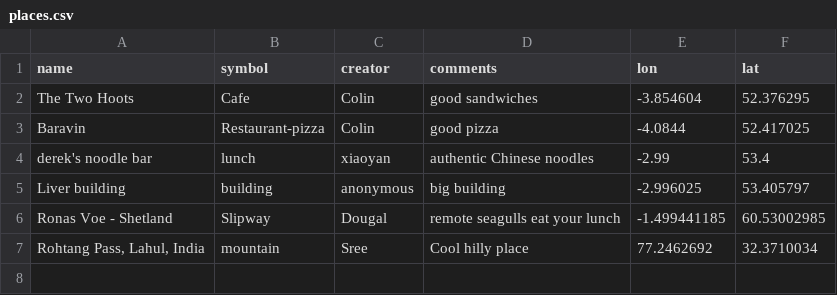
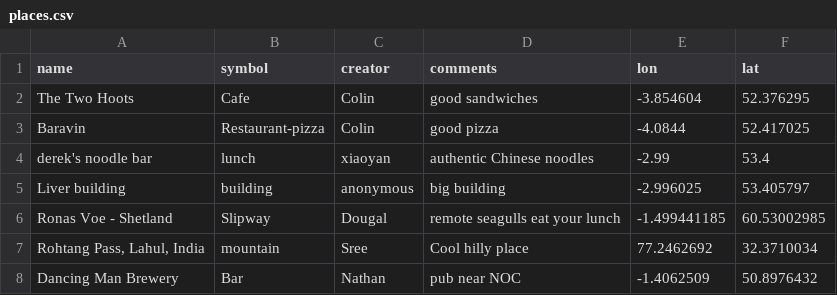
Before and after one commit to NOC-OI/favourite-places, a CSV file: places.csv, drawn as a sheet.

Commit message:
nathan added dancing man

```diff
--- a/places.csv
+++ b/places.csv
@@ -7 +7,2 @@ Ronas Voe - Shetland, Slipway, Dougal, remote seagulls eat your lunch,-1.4994411
 "Rohtang Pass, Lahul, India",mountain,Sree,Cool hilly place,77.2462692,32.3710034
+Dancing Man Brewery,Bar,Nathan,pub near NOC,-1.4062509,50.8976432
```
